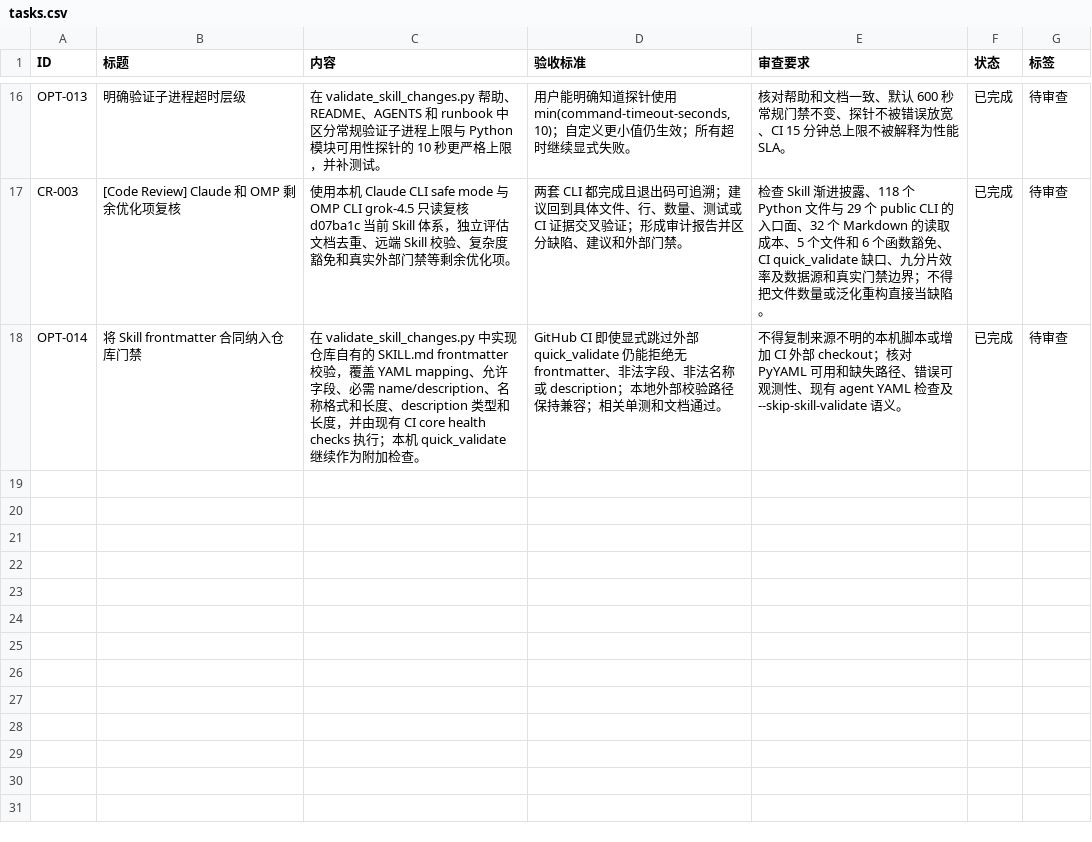
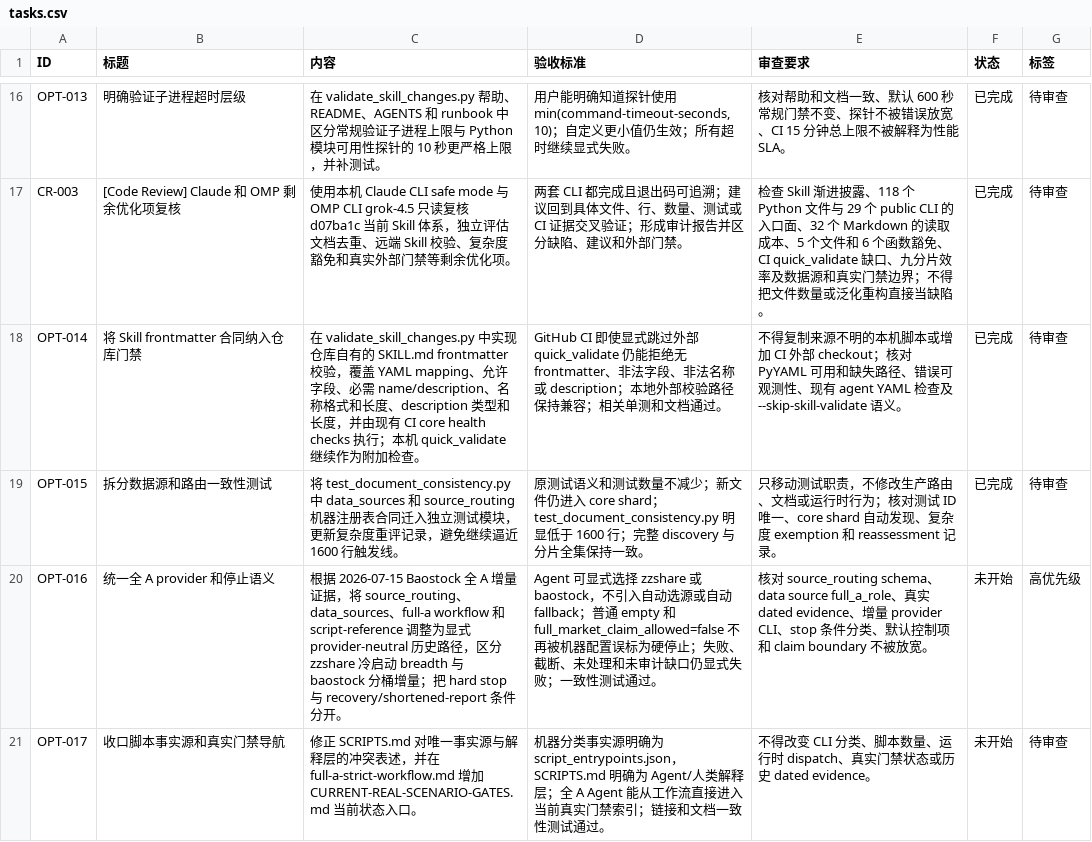
Before and after one commit to MisonL/a-share-selection-strategy-skill, a CSV file: tasks.csv, drawn as a sheet; only a part is shown, gaps mark what is left out.

Commit message:
test: split skill registry consistency coverage

```diff
--- a/tasks.csv
+++ b/tasks.csv
@@ -18 +18,4 @@ CR-003,[Code Review] Claude 和 OMP 剩余优化项复核,"使用本机 Claude C
 OPT-014,将 Skill frontmatter 合同纳入仓库门禁,"在 validate_skill_changes.py 中实现仓库自有的 SKILL.md frontmatter 校验，覆盖 YAML mapping、允许字段、必需 name/description、名称格式和长度、description 类型和长度，并由现有 CI core health checks 执行；本机 quick_validate 继续作为附加检查。","GitHub CI 即使显式跳过外部 quick_validate 仍能拒绝无 frontmatter、非法字段、非法名称或 description；本地外部校验路径保持兼容；相关单测和文档通过。","不得复制来源不明的本机脚本或增加 CI 外部 checkout；核对 PyYAML 可用和缺失路径、错误可观测性、现有 agent YAML 检查及 --skip-skill-validate 语义。",已完成,待审查
+OPT-015,拆分数据源和路由一致性测试,"将 test_document_consistency.py 中 data_sources 和 source_routing 机器注册表合同迁入独立测试模块，更新复杂度重评记录，避免继续逼近 1600 行触发线。","原测试语义和测试数量不减少；新文件仍进入 core shard；test_document_consistency.py 明显低于 1600 行；完整 discovery 与分片全集保持一致。","只移动测试职责，不修改生产路由、文档或运行时行为；核对测试 ID 唯一、core shard 自动发现、复杂度 exemption 和 reassessment 记录。",已完成,待审查
+OPT-016,统一全 A provider 和停止语义,"根据 2026-07-15 Baostock 全 A 增量证据，将 source_routing、data_sources、full-a workflow 和 script-reference 调整为显式 provider-neutral 历史路径，区分 zzshare 冷启动 breadth 与 baostock 分桶增量；把 hard stop 与 recovery/shortened-report 条件分开。","Agent 可显式选择 zzshare 或 baostock，不引入自动选源或自动 fallback；普通 empty 和 full_market_claim_allowed=false 不再被机器配置误标为硬停止；失败、截断、未处理和未审计缺口仍显式失败；一致性测试通过。","核对 source_routing schema、data source full_a_role、真实 dated evidence、增量 provider CLI、stop 条件分类、默认控制项和 claim boundary 不被放宽。",未开始,高优先级
+OPT-017,收口脚本事实源和真实门禁导航,"修正 SCRIPTS.md 对唯一事实源与解释层的冲突表述，并在 full-a-strict-workflow.md 增加 CURRENT-REAL-SCENARIO-GATES.md 当前状态入口。","机器分类事实源明确为 script_entrypoints.json，SCRIPTS.md 明确为 Agent/人类解释层；全 A Agent 能从工作流直接进入当前真实门禁索引；链接和文档一致性测试通过。","不得改变 CLI 分类、脚本数量、运行时 dispatch、真实门禁状态或历史 dated evidence。",未开始,待审查
```
Also changed, not shown: 3 other files.
